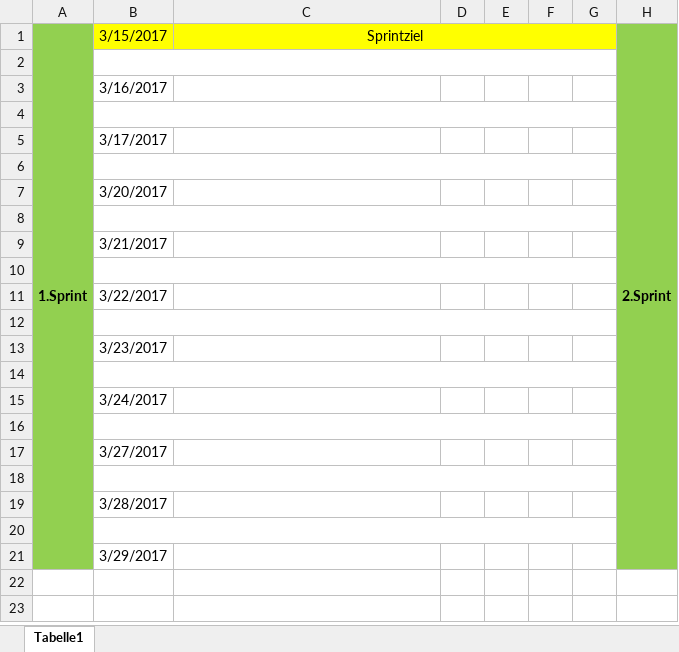
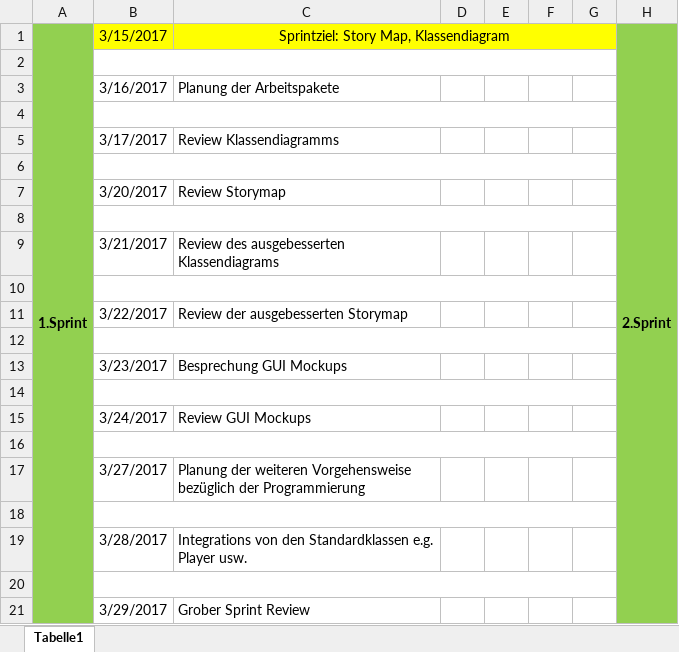
Before and after one commit to JakobWeiler/FootballApp, an Excel workbook: documents/DailyScrums.xlsx, sheet Tabelle1, drawn as a sheet; only a part is shown; values as stored, in another font and other column widths than the file's, no borders; the diff names each change by its address in the sheet, - before the commit and + after, or states it on an @@ line.

Commit message:
Added first sprint

```diff
--- a/documents/DailyScrums.xlsx (sheet Tabelle1)
+++ b/documents/DailyScrums.xlsx (sheet Tabelle1)
-C1: Sprintziel
+C1: Sprintziel: Story Map, Klassendiagram
-C3: (empty)
+C3: Planung der Arbeitspakete
-C5: (empty)
+C5: Review Klassendiagramms
-C7: (empty)
+C7: Review Storymap
-C9: (empty)
+C9: Review des ausgebesserten Klassendiagrams
-C11: (empty)
+C11: Review der ausgebesserten Storymap
-C13: (empty)
+C13: Besprechung GUI Mockups
-C15: (empty)
+C15: Review GUI Mockups
-C17: (empty)
+C17: Planung der weiteren Vorgehensweise bezüglich der Programmierung
-C19: (empty)
+C19: Integrations von den Standardklassen e.g. Player usw.
-C21: (empty)
+C21: Grober Sprint Review
```
